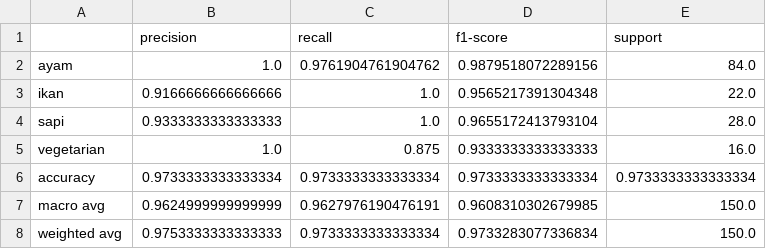
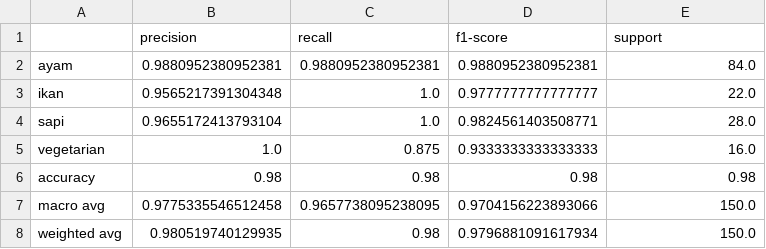
Before and after one commit to serevinaash/sistemrekomendasihybrid, a CSV file: hybrid/70_30/classification_report.csv, drawn as a sheet.

```diff
--- a/hybrid/70_30/classification_report.csv
+++ b/hybrid/70_30/classification_report.csv
@@ -1,8 +1,8 @@
 ,precision,recall,f1-score,support
-ayam,1.0,0.9761904761904762,0.9879518072289156,84.0
-ikan,0.9166666666666666,1.0,0.9565217391304348,22.0
-sapi,0.9333333333333333,1.0,0.9655172413793104,28.0
+ayam,0.9880952380952381,0.9880952380952381,0.9880952380952381,84.0
+ikan,0.9565217391304348,1.0,0.9777777777777777,22.0
+sapi,0.9655172413793104,1.0,0.9824561403508771,28.0
 vegetarian,1.0,0.875,0.9333333333333333,16.0
-accuracy,0.9733333333333334,0.9733333333333334,0.9733333333333334,0.9733333333333334
-macro avg,0.9624999999999999,0.9627976190476191,0.9608310302679985,150.0
-weighted avg,0.9753333333333333,0.9733333333333334,0.9733283077336834,150.0
+accuracy,0.98,0.98,0.98,0.98
+macro avg,0.9775335546512458,0.9657738095238095,0.9704156223893066,150.0
+weighted avg,0.980519740129935,0.98,0.9796881091617934,150.0
```
Also changed, not shown: hybrid/70_30/metrics_summary.csv, hybrid/80_20/classification_report.csv, 16 other files.
